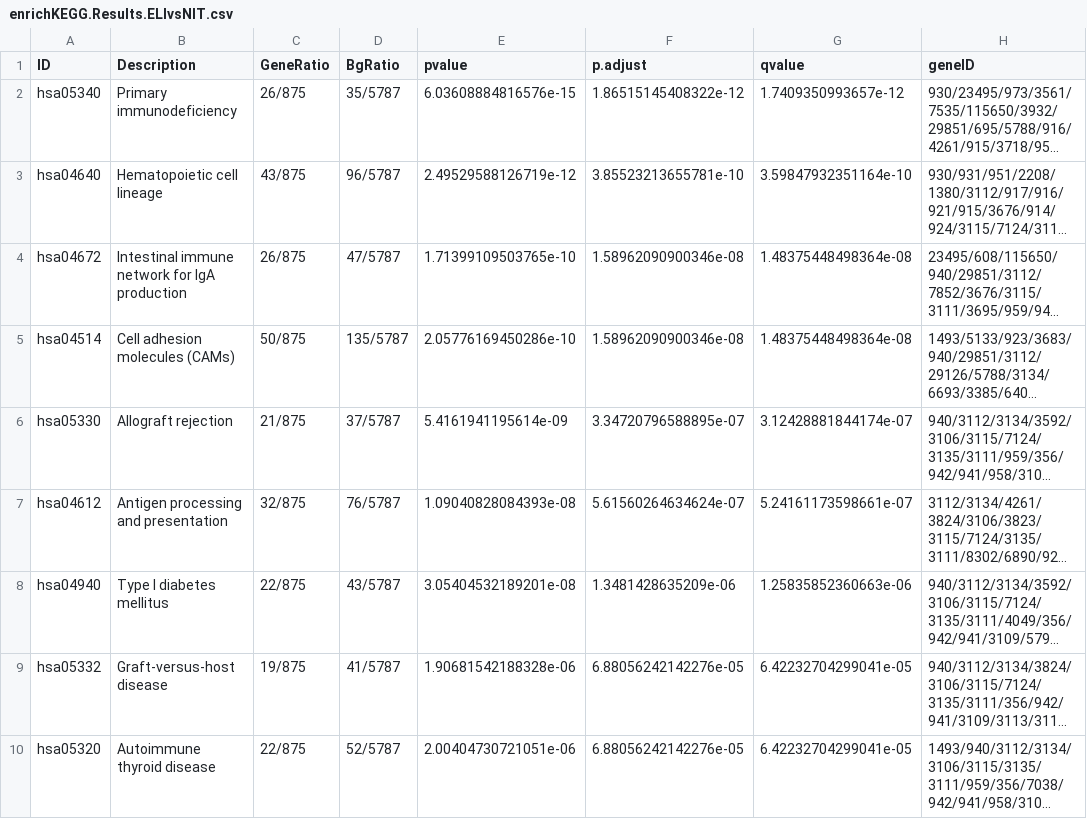
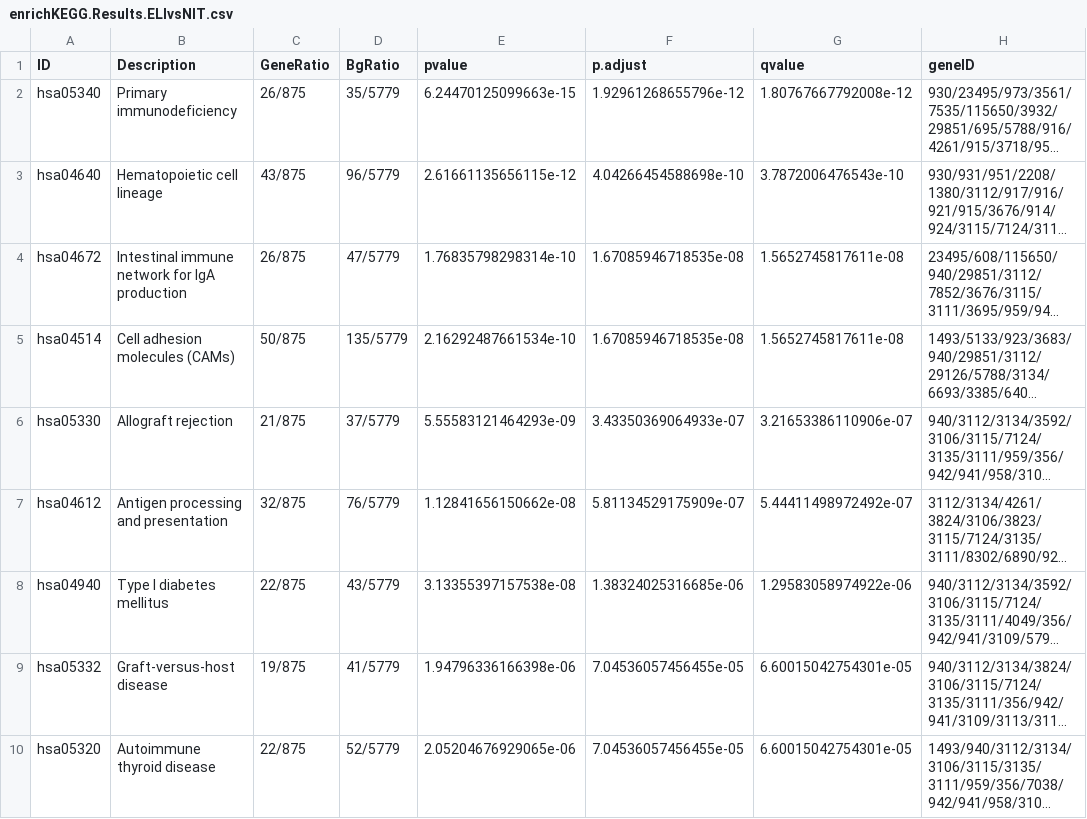
Before and after one commit to onualart/tiroides, a CSV file: results/enrichKEGG.Results.ELIvsNIT.csv, drawn as a sheet; only a part is shown; long unchanged cells end in …; the diff covers the shown part only; the diff names each change by its address in the sheet, - before the commit and + after, or states it on an @@ line.

```diff
--- a/results/enrichKEGG.Results.ELIvsNIT.csv
+++ b/results/enrichKEGG.Results.ELIvsNIT.csv
-D2 (BgRatio): 35/5787
+D2 (BgRatio): 35/5779
-E2 (pvalue): 6.03608884816576e-15
+E2 (pvalue): 6.24470125099663e-15
-F2 (p.adjust): 1.86515145408322e-12
+F2 (p.adjust): 1.92961268655796e-12
-G2 (qvalue): 1.7409350993657e-12
+G2 (qvalue): 1.80767667792008e-12
-D3 (BgRatio): 96/5787
+D3 (BgRatio): 96/5779
-E3 (pvalue): 2.49529588126719e-12
+E3 (pvalue): 2.61661135656115e-12
-F3 (p.adjust): 3.85523213655781e-10
+F3 (p.adjust): 4.04266454588698e-10
-G3 (qvalue): 3.59847932351164e-10
+G3 (qvalue): 3.7872006476543e-10
-D4 (BgRatio): 47/5787
+D4 (BgRatio): 47/5779
-E4 (pvalue): 1.71399109503765e-10
+E4 (pvalue): 1.76835798298314e-10
-F4:F5 (p.adjust): 1.58962090900346e-08
+F4:F5 (p.adjust): 1.67085946718535e-08
-G4:G5 (qvalue): 1.48375448498364e-08
+G4:G5 (qvalue): 1.5652745817611e-08
-D5 (BgRatio): 135/5787
+D5 (BgRatio): 135/5779
-E5 (pvalue): 2.05776169450286e-10
+E5 (pvalue): 2.16292487661534e-10
-D6 (BgRatio): 37/5787
+D6 (BgRatio): 37/5779
-E6 (pvalue): 5.4161941195614e-09
+E6 (pvalue): 5.55583121464293e-09
-F6 (p.adjust): 3.34720796588895e-07
+F6 (p.adjust): 3.43350369064933e-07
-G6 (qvalue): 3.12428881844174e-07
+G6 (qvalue): 3.21653386110906e-07
-D7 (BgRatio): 76/5787
+D7 (BgRatio): 76/5779
-E7 (pvalue): 1.09040828084393e-08
+E7 (pvalue): 1.12841656150662e-08
-F7 (p.adjust): 5.61560264634624e-07
+F7 (p.adjust): 5.81134529175909e-07
-G7 (qvalue): 5.24161173598661e-07
+G7 (qvalue): 5.44411498972492e-07
-D8 (BgRatio): 43/5787
+D8 (BgRatio): 43/5779
-E8 (pvalue): 3.05404532189201e-08
+E8 (pvalue): 3.13355397157538e-08
-F8 (p.adjust): 1.3481428635209e-06
+F8 (p.adjust): 1.38324025316685e-06
-G8 (qvalue): 1.25835852360663e-06
+G8 (qvalue): 1.29583058974922e-06
-D9 (BgRatio): 41/5787
+D9 (BgRatio): 41/5779
-E9 (pvalue): 1.90681542188328e-06
+E9 (pvalue): 1.94796336166398e-06
-F9:F10 (p.adjust): 6.88056242142276e-05
+F9:F10 (p.adjust): 7.04536057456455e-05
-G9:G10 (qvalue): 6.42232704299041e-05
+G9:G10 (qvalue): 6.60015042754301e-05
-D10 (BgRatio): 52/5787
+D10 (BgRatio): 52/5779
-E10 (pvalue): 2.00404730721051e-06
+E10 (pvalue): 2.05204676929065e-06
```
Also changed, not shown: 92 edited cells elsewhere in this file, results/enrichKEGG.Results.ELIvsSFI.csv, results/enrichKEGG.Results.SFIvsNIT.csv, 11 other files.
